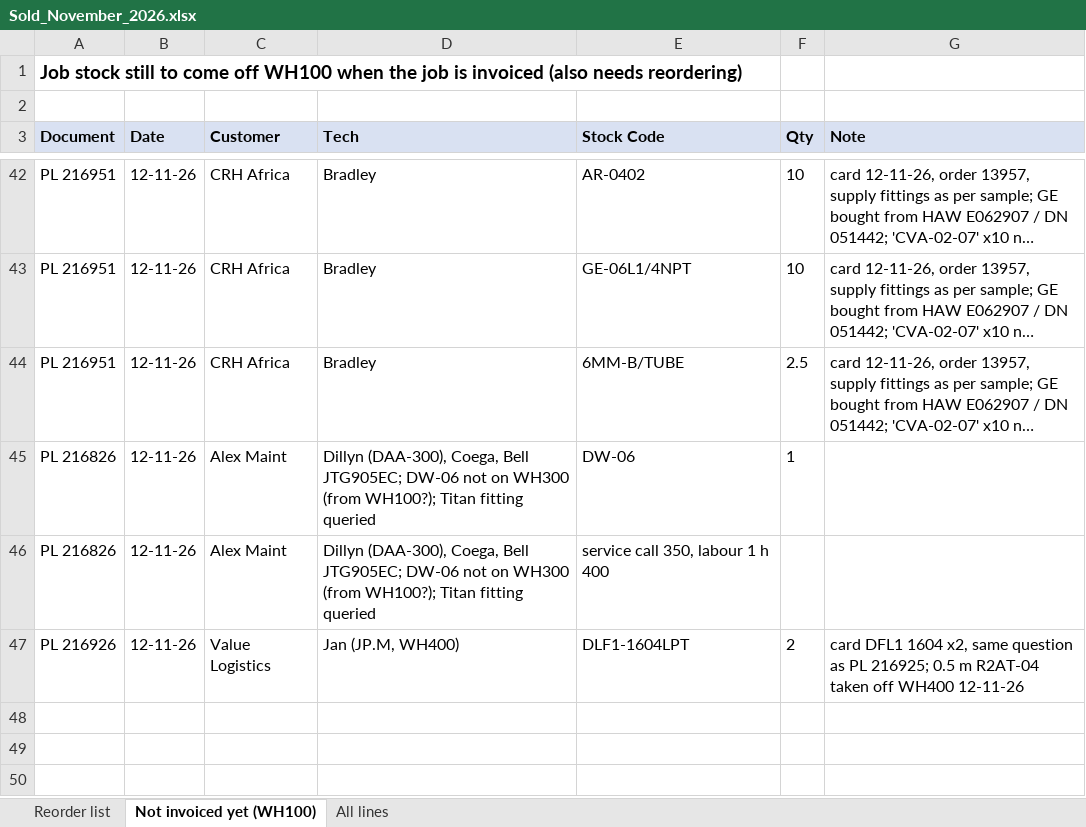
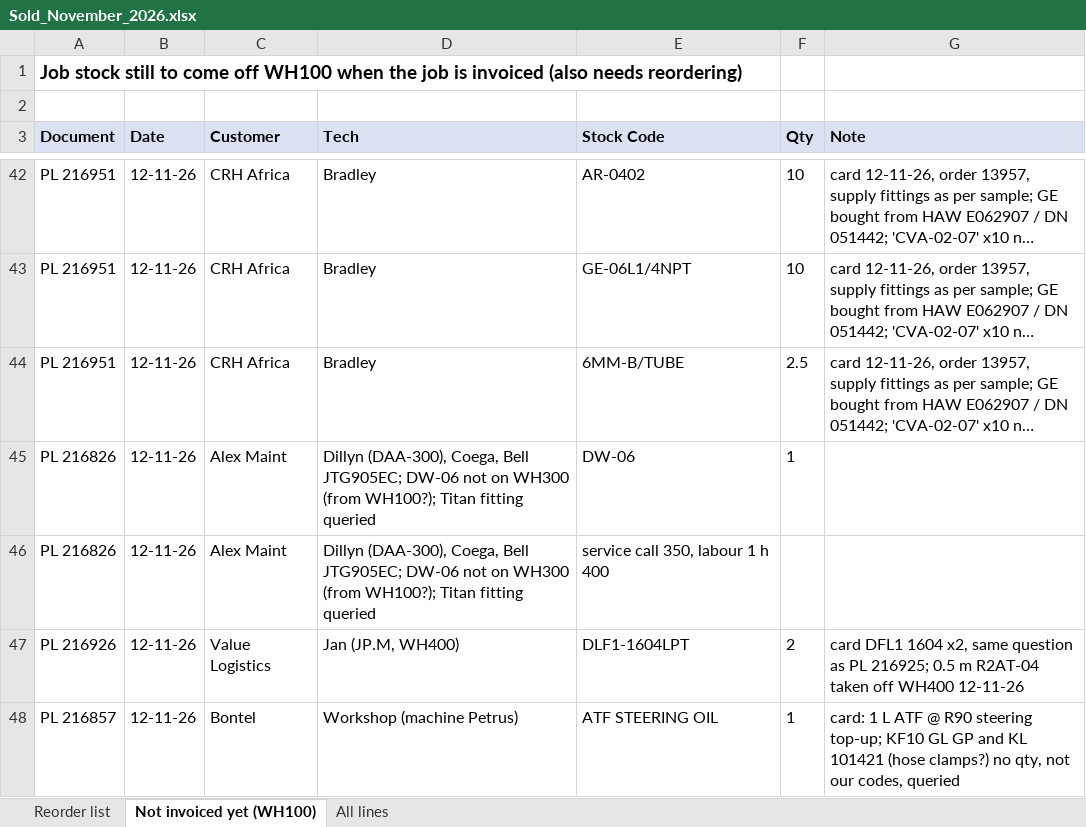
Before and after one commit to MichaelB1300/Pirtek-stock---live, an Excel workbook: Sold_November_2026.xlsx, sheet Not invoiced yet (WH100), drawn as a sheet; only a part is shown, gaps mark what is left out; long unchanged cells end in …; values as stored, in another font and other column widths than the file's, no borders; the diff names each change by its address in the sheet, - before the commit and + after, or states it on an @@ line.

```diff
--- a/Sold_November_2026.xlsx (sheet Not invoiced yet (WH100))
+++ b/Sold_November_2026.xlsx (sheet Not invoiced yet (WH100))
+row 48: PL 216857 | 12-11-26 | Bontel | Workshop (machine Petrus) | ATF STEERING OIL | 1 | card: 1 L ATF @ R90 steering top-up; KF10 GL GP and KL 101421 (hose clamps?) no qty, not our codes, queried
```
Also changed, not shown: sheet Reorder list, 3 other files.
